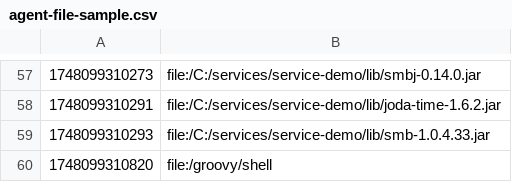
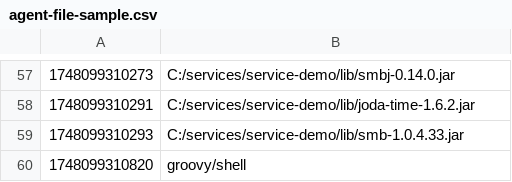
Before and after one commit to elomagic/elo-agent, a CSV file: doc/agent-file-sample.csv, drawn as a sheet; only a part is shown, gaps mark what is left out; the diff covers the shown part only.

```diff
--- a/doc/agent-file-sample.csv
+++ b/doc/agent-file-sample.csv
@@ -57,4 +57,4 @@
-1748099310273;file:/C:/services/service-demo/lib/smbj-0.14.0.jar;
-1748099310291;file:/C:/services/service-demo/lib/joda-time-1.6.2.jar;
-1748099310293;file:/C:/services/service-demo/lib/smb-1.0.4.33.jar;
-1748099310820;file:/groovy/shell;
+1748099310273;C:/services/service-demo/lib/smbj-0.14.0.jar;
+1748099310291;C:/services/service-demo/lib/joda-time-1.6.2.jar;
+1748099310293;C:/services/service-demo/lib/smb-1.0.4.33.jar;
+1748099310820;groovy/shell;
```
Also changed, not shown: 56 edited cells elsewhere in this file.
